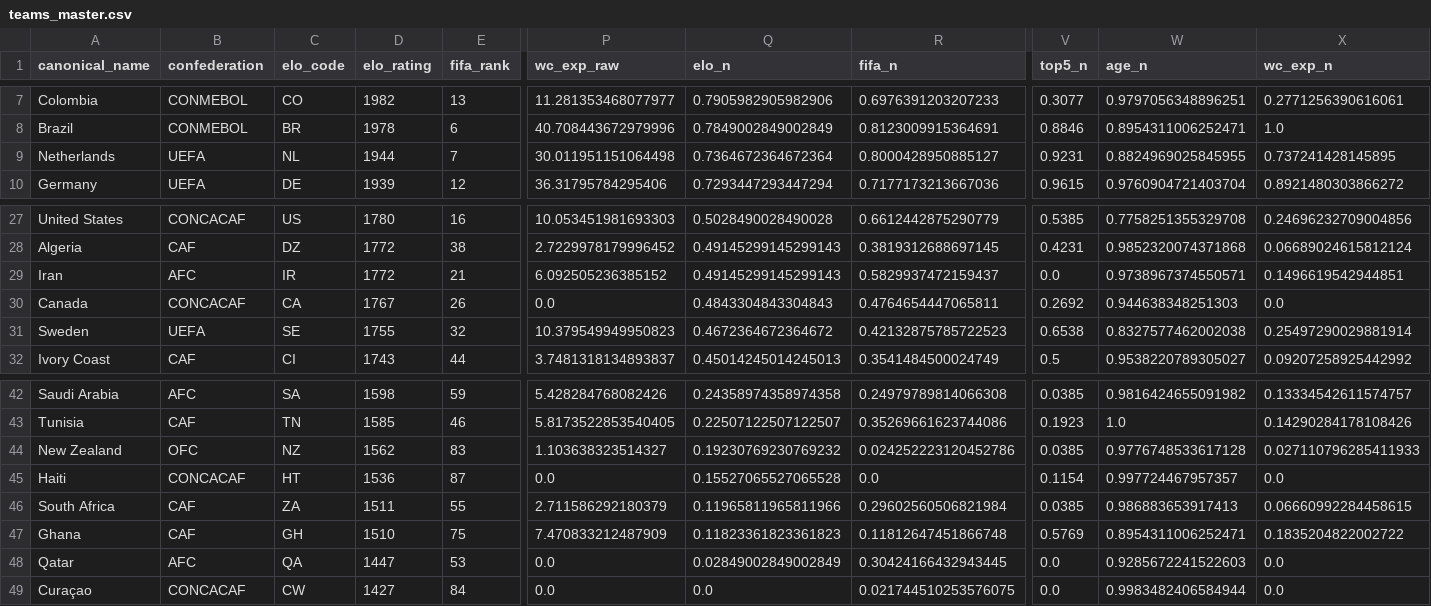
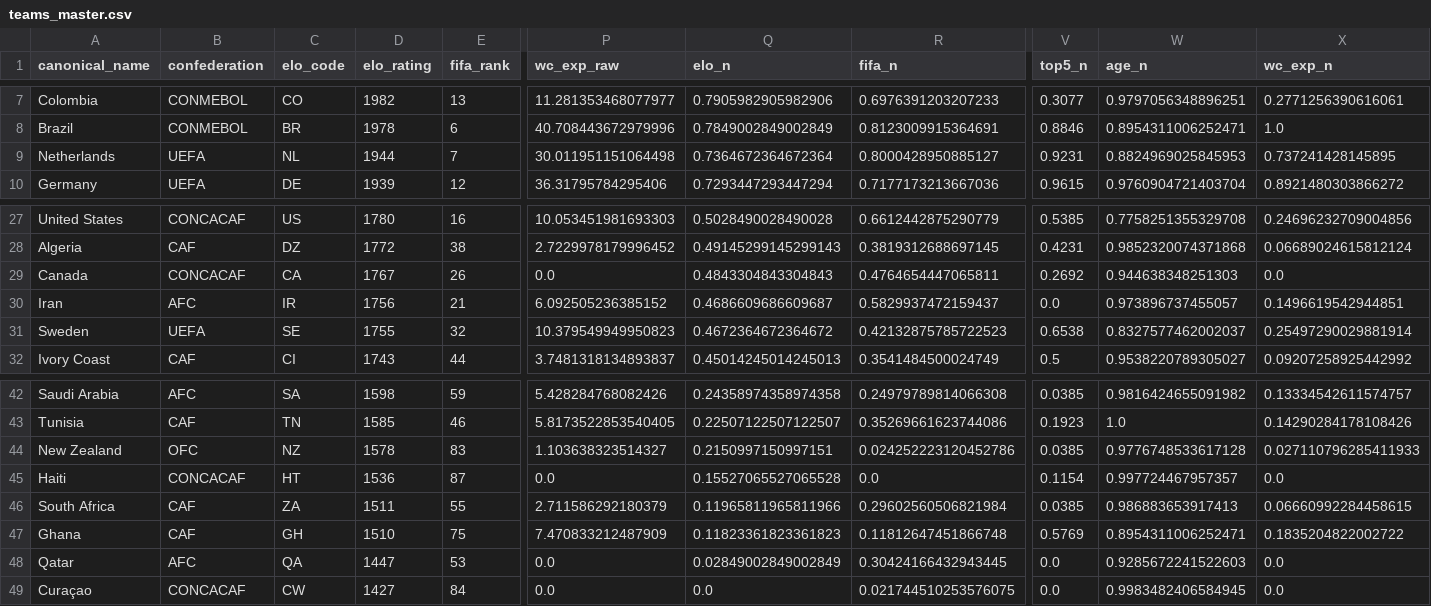
Before and after one commit to jamoji-ai/world-cup-predictor-pro, a CSV file: data/processed/teams_master.csv, drawn as a sheet; only a part is shown, gaps mark what is left out; removed rows and columns are numbered as before the commit, all else as after; rows hold the shown columns only; the diff names each change by its address in the sheet, - before the commit and + after, or states it on an @@ line.

```diff
--- a/data/processed/teams_master.csv
+++ b/data/processed/teams_master.csv
-W9 (age_n): 0.8824969025845955
+W9 (age_n): 0.8824969025845953
-row 29: Iran | AFC | IR | 1772 | 21 | 6.092505236385152 | 0.49145299145299143 | 0.5829937472159437 | 0.0 | 0.9738967374550571 | 0.1496619542944851
+row 30: Iran | AFC | IR | 1756 | 21 | 6.092505236385152 | 0.4686609686609687 | 0.5829937472159437 | 0.0 | 0.973896737455057 | 0.1496619542944851
-W31 (age_n): 0.8327577462002038
+W31 (age_n): 0.8327577462002037
-D44 (elo_rating): 1562
+D44 (elo_rating): 1578
-Q44 (elo_n): 0.19230769230769232
+Q44 (elo_n): 0.2150997150997151
-W49 (age_n): 0.9983482406584944
+W49 (age_n): 0.9983482406584945
```
Also changed, not shown: data/processed/wpi_scores.csv, data/raw/elo_ratings.csv, 3 other files.
